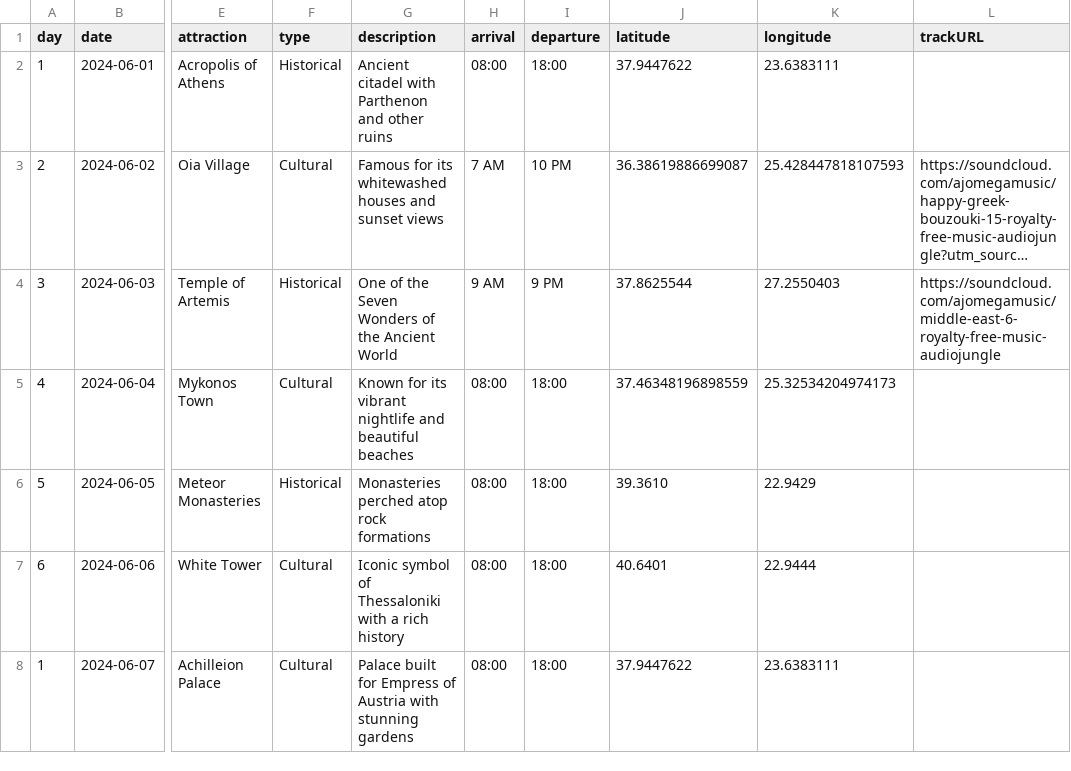
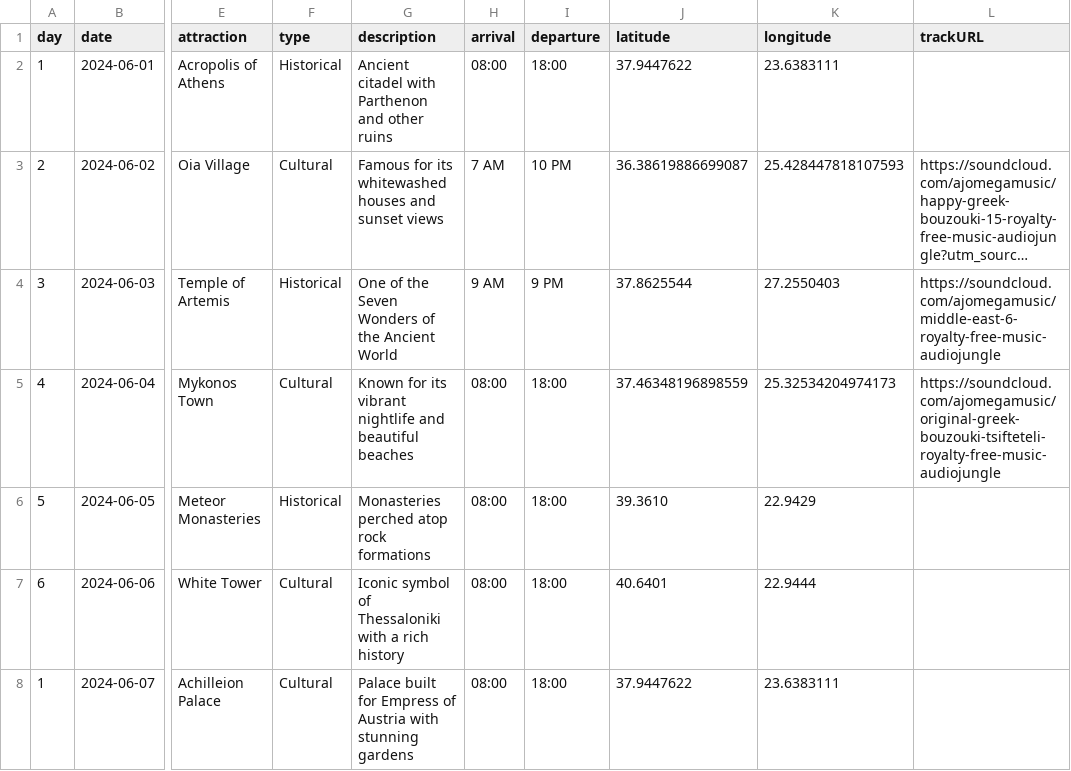
Before and after one commit to vishugp/Trip, a CSV file: data/itinerary.csv, drawn as a sheet; only a part is shown, gaps mark what is left out; long unchanged cells end in …; the diff names each change by its address in the sheet, - before the commit and + after, or states it on an @@ line.

```diff
--- a/data/itinerary.csv
+++ b/data/itinerary.csv
-L5 (trackURL): (empty)
+L5 (trackURL): https://soundcloud.com/ajomegamusic/original-greek-bouzouki-tsifteteli-royalty-free-music-audiojungle
```
Also changed, not shown: data/local_attractions.csv, 2 other files.
